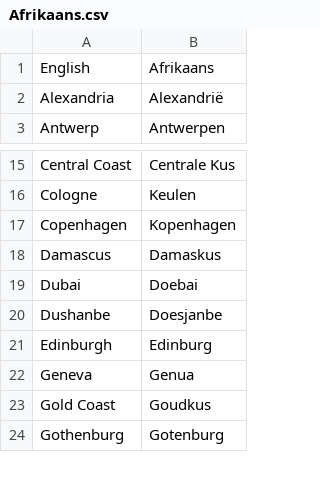
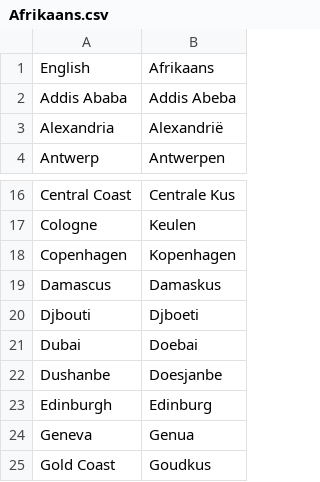
Before and after one commit to OliverDeBrisbane/City-name-exonyms, a CSV file: Afrikaans.csv, drawn as a sheet; only a part is shown, gaps mark what is left out; the shorter side is filled out with more unchanged rows; the diff names each change by its address in the sheet, - before the commit and + after, or states it on an @@ line.

Commit message:
Update Afrikaans.csv

```diff
--- a/Afrikaans.csv
+++ b/Afrikaans.csv
+row 2: Addis Ababa | Addis Abeba
+row 20: Djbouti | Djboeti
```
